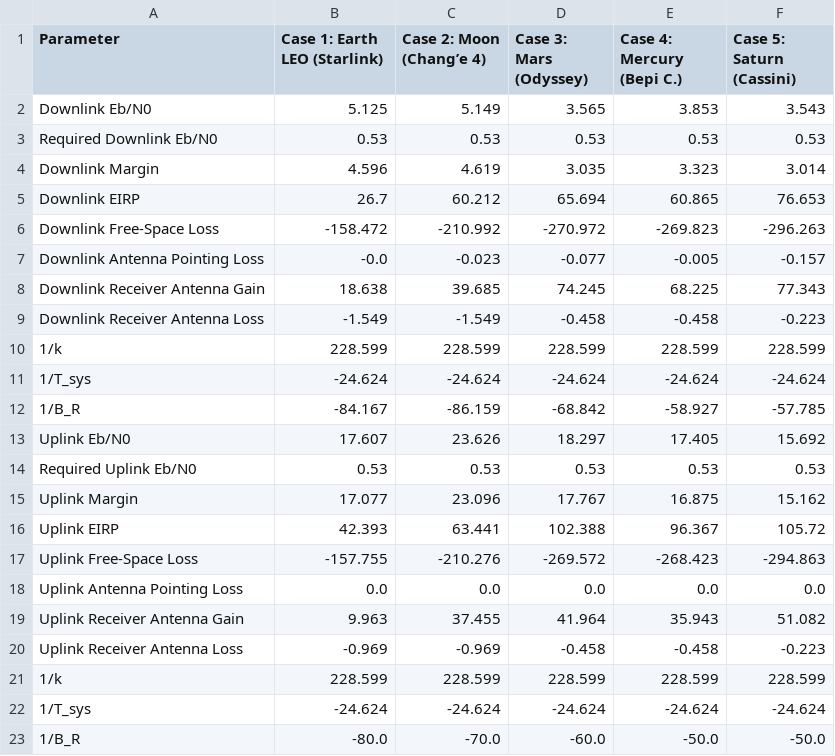
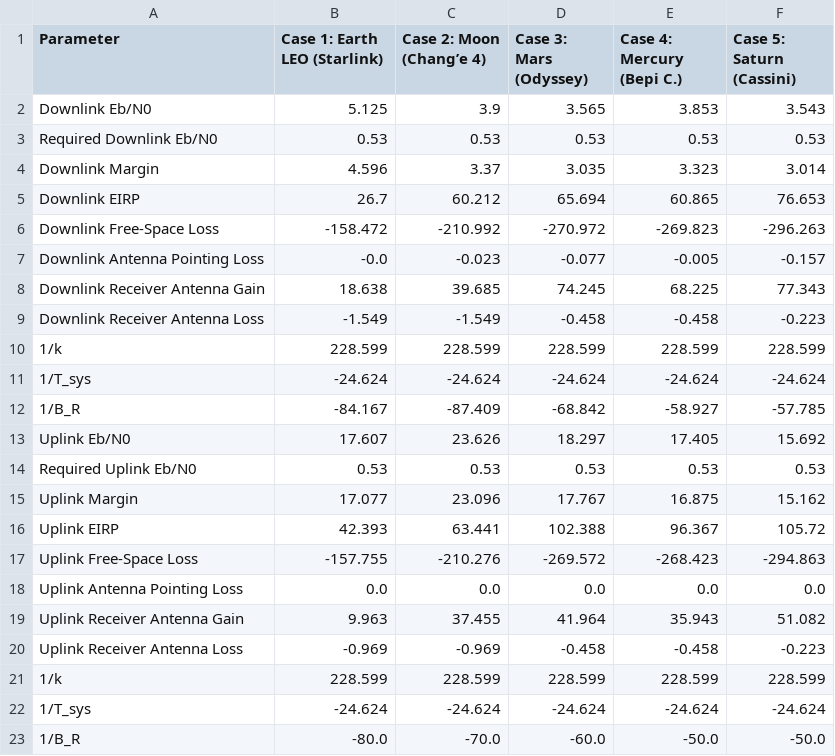
Before and after one commit to Vektir/TCStool-ADSEE, a CSV file: orbiters_data.csv, drawn as a sheet.

Commit message:
corrected intital table(again)

```diff
--- a/orbiters_data.csv
+++ b/orbiters_data.csv
@@ -1,5 +1,5 @@
 Parameter,Case 1: Earth LEO (Starlink),Case 2: Moon (Chang’e 4),Case 3: Mars (Odyssey),Case 4: Mercury (Bepi C.),Case 5: Saturn (Cassini)
-Downlink Eb/N0,5.125,5.149,3.565,3.853,3.543
+Downlink Eb/N0,5.125,3.9,3.565,3.853,3.543
 Required Downlink Eb/N0,0.53,0.53,0.53,0.53,0.53
-Downlink Margin,4.596,4.619,3.035,3.323,3.014
+Downlink Margin,4.596,3.37,3.035,3.323,3.014
 Downlink EIRP,26.7,60.212,65.694,60.865,76.653
@@ -11,3 +11,3 @@ Downlink Receiver Antenna Loss,-1.549,-1.549,-0.458,-0.458,-0.223
 1/T_sys,-24.624,-24.624,-24.624,-24.624,-24.624
-1/B_R,-84.167,-86.159,-68.842,-58.927,-57.785
+1/B_R,-84.167,-87.409,-68.842,-58.927,-57.785
 Uplink Eb/N0,17.607,23.626,18.297,17.405,15.692
```
Also changed, not shown: Better TCS data.csv.
